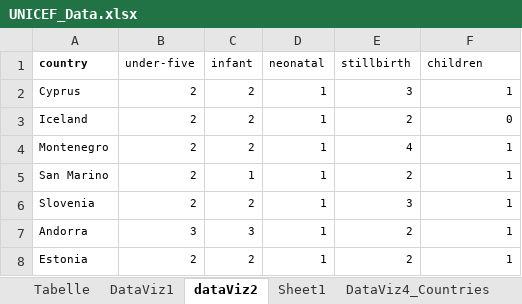
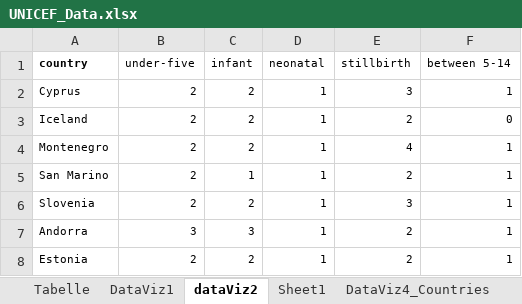
Before and after one commit to wejdeneHaouari/data_vis_project, an Excel workbook: data/UNICEF_Data.xlsx, sheet dataViz2, drawn as a sheet; only a part is shown; values as stored, in another font and other column widths than the file's, no borders; the diff names each change by its address in the sheet, - before the commit and + after, or states it on an @@ line.

Commit message:
change children with between 4-15

```diff
--- a/data/UNICEF_Data.xlsx (sheet dataViz2)
+++ b/data/UNICEF_Data.xlsx (sheet dataViz2)
-F1: children
+F1: between 5-14
```
Also changed, not shown: 2 other files.
